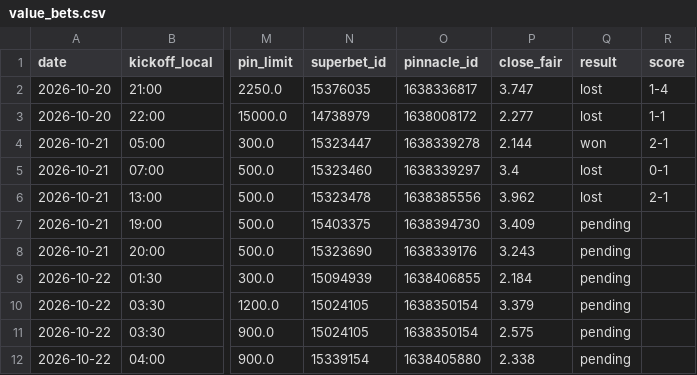
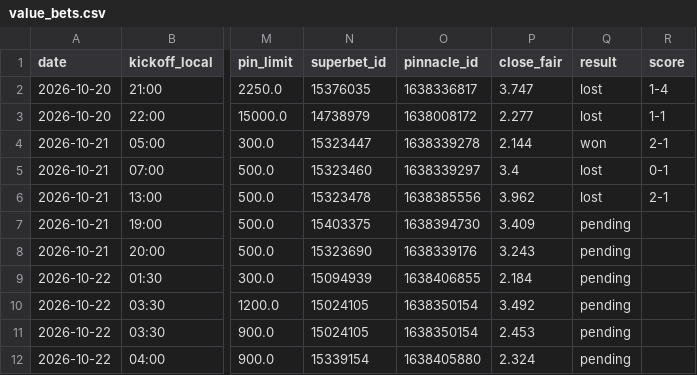
Before and after one commit to andrei0182/bet, a CSV file: data/value_bets.csv, drawn as a sheet; only a part is shown, gaps mark what is left out; the diff names each change by its address in the sheet, - before the commit and + after, or states it on an @@ line.

```diff
--- a/data/value_bets.csv
+++ b/data/value_bets.csv
-P10 (close_fair): 3.379
+P10 (close_fair): 3.492
-P11 (close_fair): 2.575
+P11 (close_fair): 2.453
-P12 (close_fair): 2.338
+P12 (close_fair): 2.324
```
